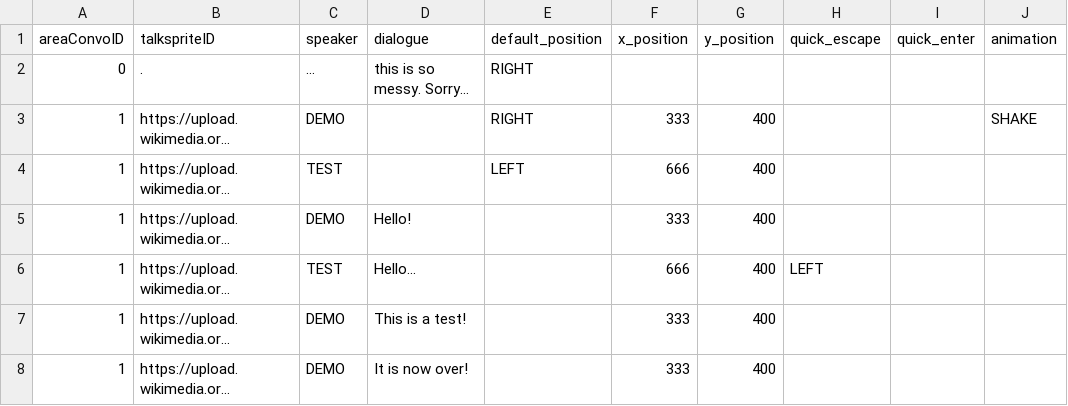
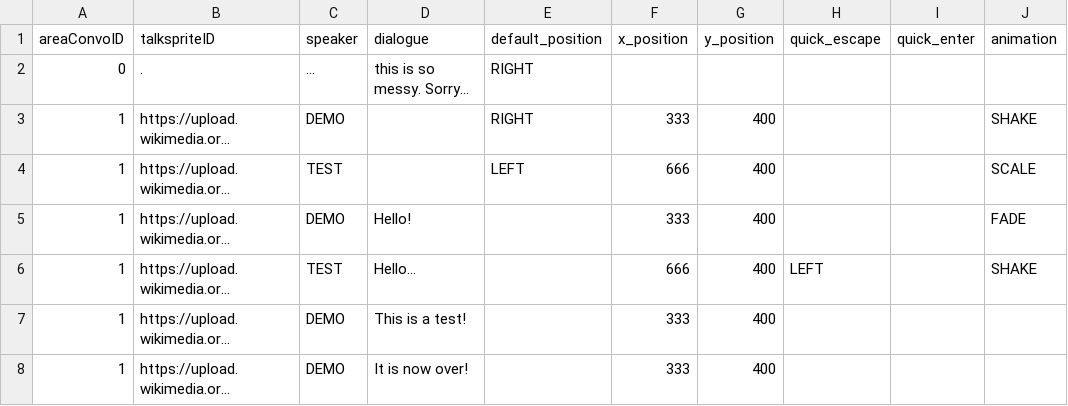
Before and after one commit to entomologist1/ttwopjsk, a CSV file: test_image.csv, drawn as a sheet; only a part is shown; long unchanged cells end in …; the diff names each change by its address in the sheet, - before the commit and + after, or states it on an @@ line.

Commit message:
Update test_image.csv

```diff
--- a/test_image.csv
+++ b/test_image.csv
-J4 (animation): (empty)
+J4 (animation): SCALE
-J5 (animation): (empty)
+J5 (animation): FADE
-J6 (animation): (empty)
+J6 (animation): SHAKE
```
